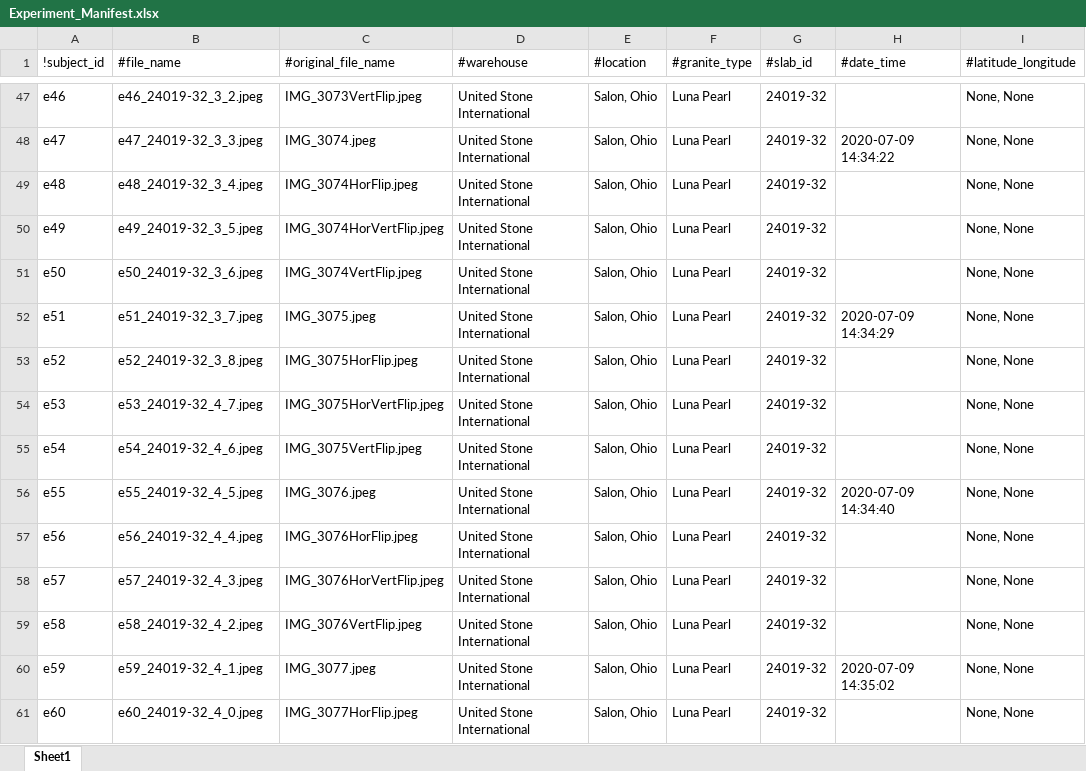
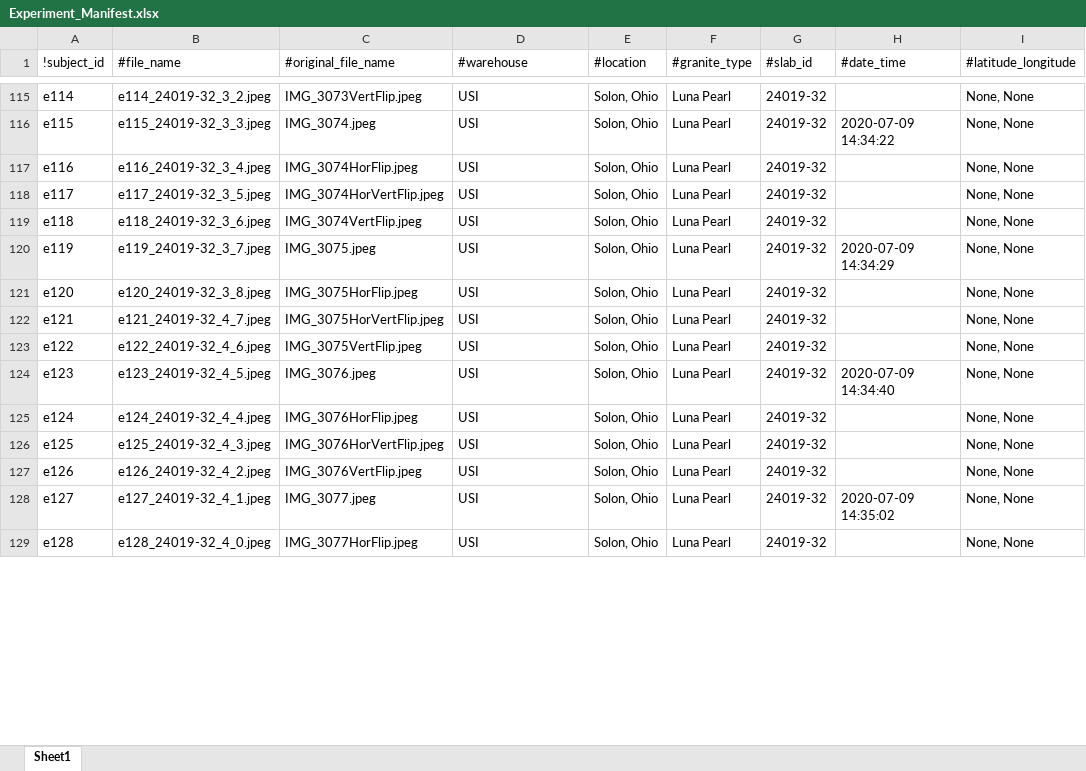
Before and after one commit to d-kessler/Macro-Citizen-Science, an Excel workbook: manifests/Experiment_Manifest.xlsx, sheet Sheet1, drawn as a sheet; only a part is shown, gaps mark what is left out; values as stored, in another font and other column widths than the file's, no borders; addresses are those after the commit; the diff covers the shown part only; the diff names each change by its address in the sheet, - before the commit and + after, or states it on an @@ line.

```diff
--- a/manifests/Experiment_Manifest.xlsx (sheet Sheet1)
+++ b/manifests/Experiment_Manifest.xlsx (sheet Sheet1)
-A115 (!subject_id): e46
+A115 (!subject_id): e114
-B115 (#file_name): e46_24019-32_3_2.jpeg
+B115 (#file_name): e114_24019-32_3_2.jpeg
-D115:D129 (#warehouse): United Stone International
+D115:D129 (#warehouse): USI
-E115:E129 (#location): Salon, Ohio
+E115:E129 (#location): Solon, Ohio
-A116 (!subject_id): e47
+A116 (!subject_id): e115
-B116 (#file_name): e47_24019-32_3_3.jpeg
+B116 (#file_name): e115_24019-32_3_3.jpeg
-A117 (!subject_id): e48
+A117 (!subject_id): e116
-B117 (#file_name): e48_24019-32_3_4.jpeg
+B117 (#file_name): e116_24019-32_3_4.jpeg
-A118 (!subject_id): e49
+A118 (!subject_id): e117
-B118 (#file_name): e49_24019-32_3_5.jpeg
+B118 (#file_name): e117_24019-32_3_5.jpeg
-A119 (!subject_id): e50
+A119 (!subject_id): e118
-B119 (#file_name): e50_24019-32_3_6.jpeg
+B119 (#file_name): e118_24019-32_3_6.jpeg
-A120 (!subject_id): e51
+A120 (!subject_id): e119
-B120 (#file_name): e51_24019-32_3_7.jpeg
+B120 (#file_name): e119_24019-32_3_7.jpeg
-A121 (!subject_id): e52
+A121 (!subject_id): e120
-B121 (#file_name): e52_24019-32_3_8.jpeg
+B121 (#file_name): e120_24019-32_3_8.jpeg
-A122 (!subject_id): e53
+A122 (!subject_id): e121
-B122 (#file_name): e53_24019-32_4_7.jpeg
+B122 (#file_name): e121_24019-32_4_7.jpeg
-A123 (!subject_id): e54
+A123 (!subject_id): e122
-B123 (#file_name): e54_24019-32_4_6.jpeg
+B123 (#file_name): e122_24019-32_4_6.jpeg
-A124 (!subject_id): e55
+A124 (!subject_id): e123
-B124 (#file_name): e55_24019-32_4_5.jpeg
+B124 (#file_name): e123_24019-32_4_5.jpeg
-A125 (!subject_id): e56
+A125 (!subject_id): e124
-B125 (#file_name): e56_24019-32_4_4.jpeg
+B125 (#file_name): e124_24019-32_4_4.jpeg
-A126 (!subject_id): e57
+A126 (!subject_id): e125
-B126 (#file_name): e57_24019-32_4_3.jpeg
+B126 (#file_name): e125_24019-32_4_3.jpeg
-A127 (!subject_id): e58
+A127 (!subject_id): e126
-B127 (#file_name): e58_24019-32_4_2.jpeg
+B127 (#file_name): e126_24019-32_4_2.jpeg
-A128 (!subject_id): e59
+A128 (!subject_id): e127
-B128 (#file_name): e59_24019-32_4_1.jpeg
+B128 (#file_name): e127_24019-32_4_1.jpeg
-A129 (!subject_id): e60
+A129 (!subject_id): e128
-B129 (#file_name): e60_24019-32_4_0.jpeg
+B129 (#file_name): e128_24019-32_4_0.jpeg
```
Also changed, not shown: 102 added rows and 42 edited cells elsewhere in this sheet, manifests/Negative_Manifest.xlsx, manifests/Simulation_Manifest.xlsx.
